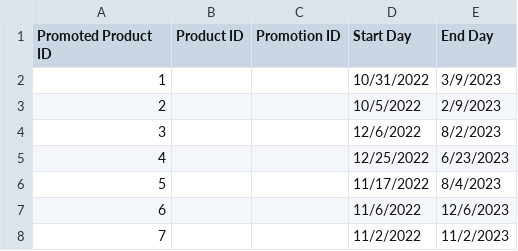
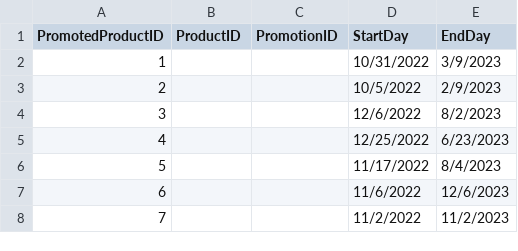
Before and after one commit to trinhquykhang/COS20031, a CSV file: Dummy Data/PromotedProducts.csv, drawn as a sheet; only a part is shown.

Commit message:
Fix column names

```diff
--- a/Dummy Data/PromotedProducts.csv
+++ b/Dummy Data/PromotedProducts.csv
@@ -1,2 +1,2 @@
-Promoted Product ID,Product ID,Promotion ID,Start Day,End Day
+PromotedProductID,ProductID,PromotionID,StartDay,EndDay
 1,,,10/31/2022,3/9/2023
```
Also changed, not shown: Dummy Data/Promotions.csv, Dummy Data/Suppliers.csv.
